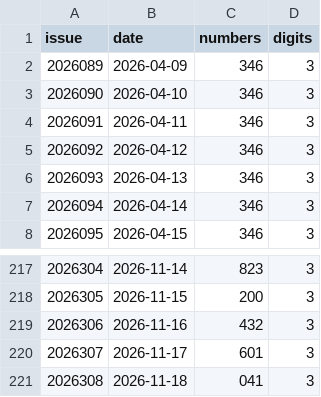
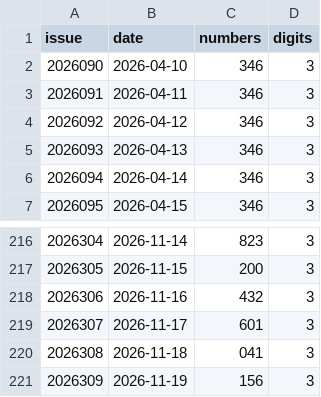
Before and after one commit to wzt0609/lottery-predictor, a CSV file: data_v2/fc3d.csv, drawn as a sheet; only a part is shown, gaps mark what is left out.

```diff
--- a/data_v2/fc3d.csv
+++ b/data_v2/fc3d.csv
@@ -1,3 +1,2 @@
 issue,date,numbers,digits
-2026089,2026-04-09,346,3
 2026090,2026-04-10,346,3
@@ -221 +220,2 @@ issue,date,numbers,digits
 2026308,2026-11-18,041,3
+2026309,2026-11-19,156,3
```
Also changed, not shown: data/fc3d.csv, data/pls.csv, 9 other files.
